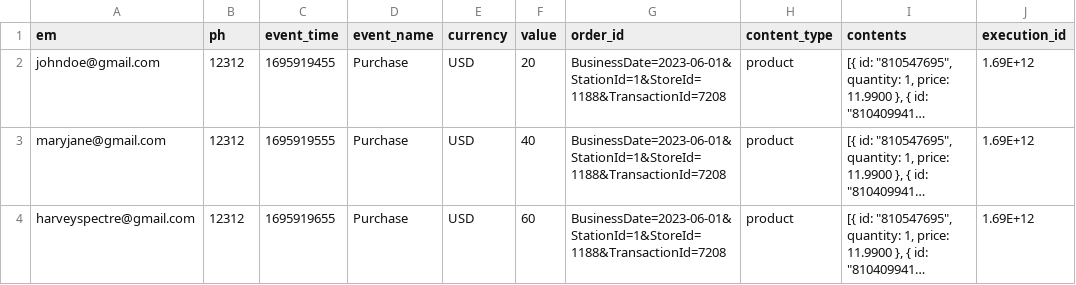
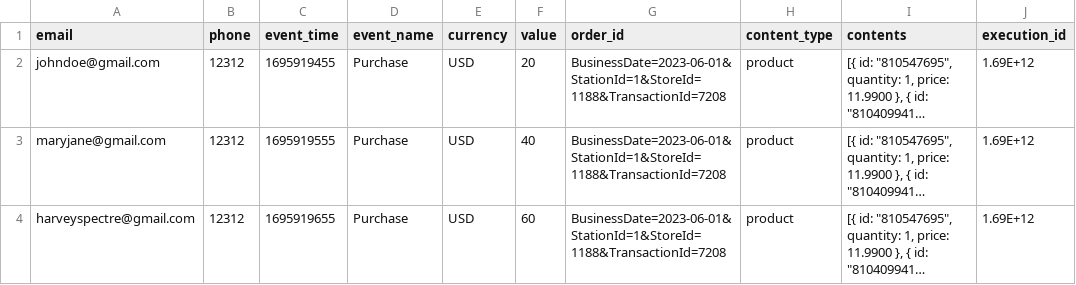
Before and after one commit to cdashudu/capi-for-offline, a CSV file: FacebookOfflineExport.csv, drawn as a sheet; long unchanged cells end in …; the diff names each change by its address in the sheet, - before the commit and + after, or states it on an @@ line.

```diff
--- a/FacebookOfflineExport.csv
+++ b/FacebookOfflineExport.csv
-A1: em
+A1: email
-B1: ph
+B1: phone
```
Also changed, not shown: 3 other files.
